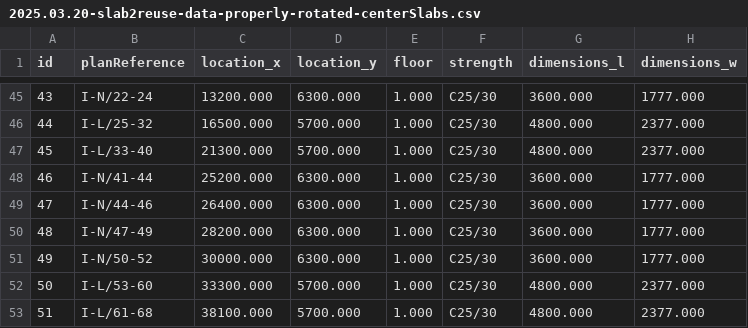
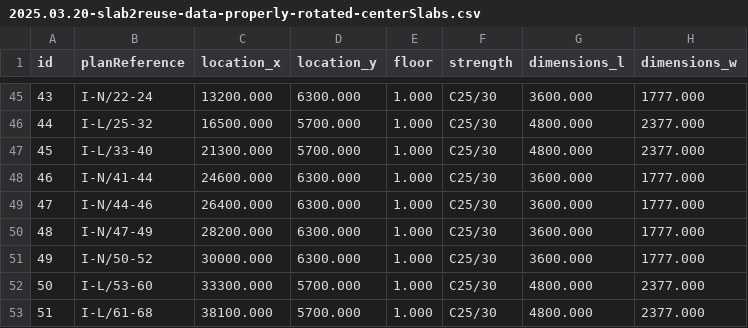
Before and after one commit to Janinloui/Slab2Reuse, a CSV file: data/2025.03.20-slab2reuse-data-properly-rotated-centerSlabs.csv, drawn as a sheet; only a part is shown, gaps mark what is left out; the diff names each change by its address in the sheet, - before the commit and + after, or states it on an @@ line.

Commit message:
Update 2025.03.20-slab2reuse-data-properly-rotated-centerSlabs.csv

```diff
--- a/data/2025.03.20-slab2reuse-data-properly-rotated-centerSlabs.csv
+++ b/data/2025.03.20-slab2reuse-data-properly-rotated-centerSlabs.csv
-C48 (location_x): 25200.000
+C48 (location_x): 24600.000
```
